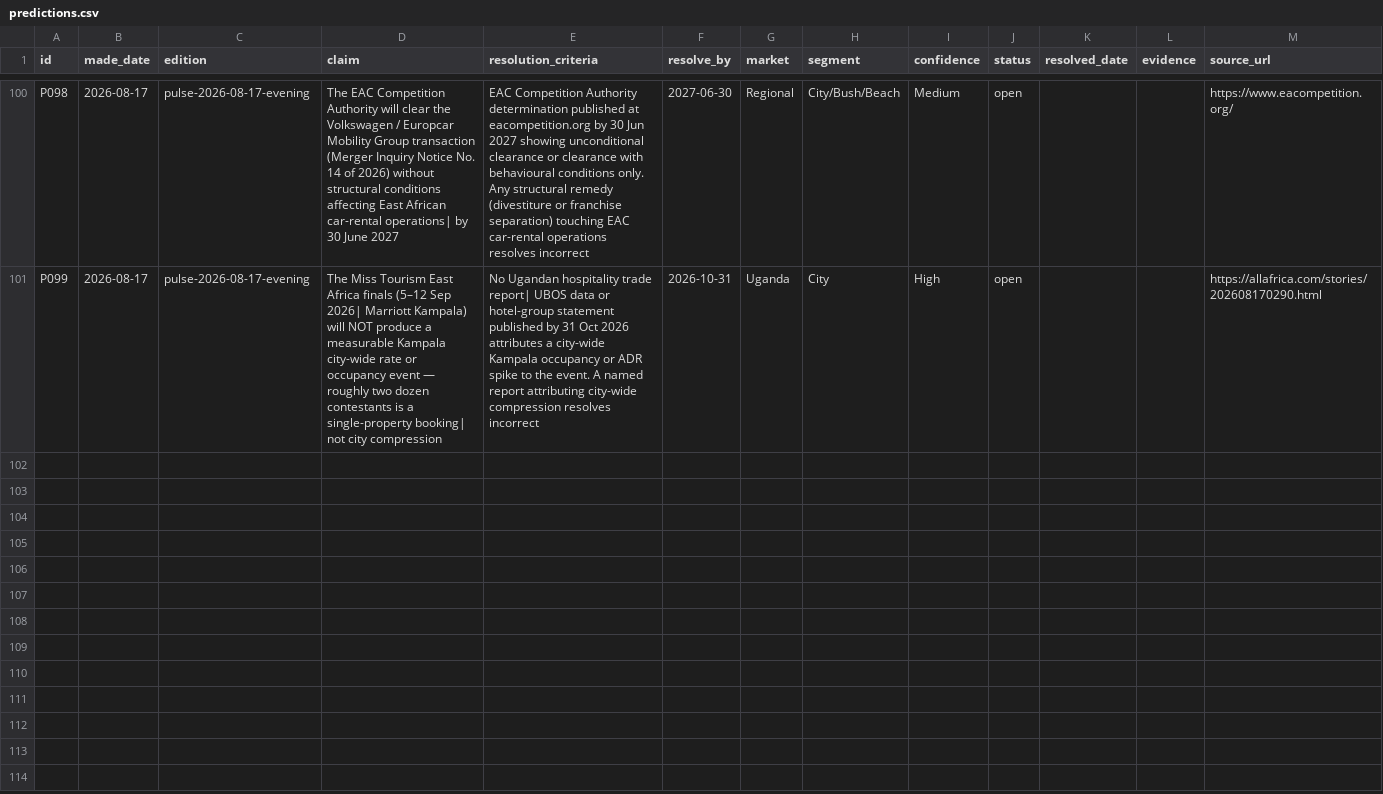
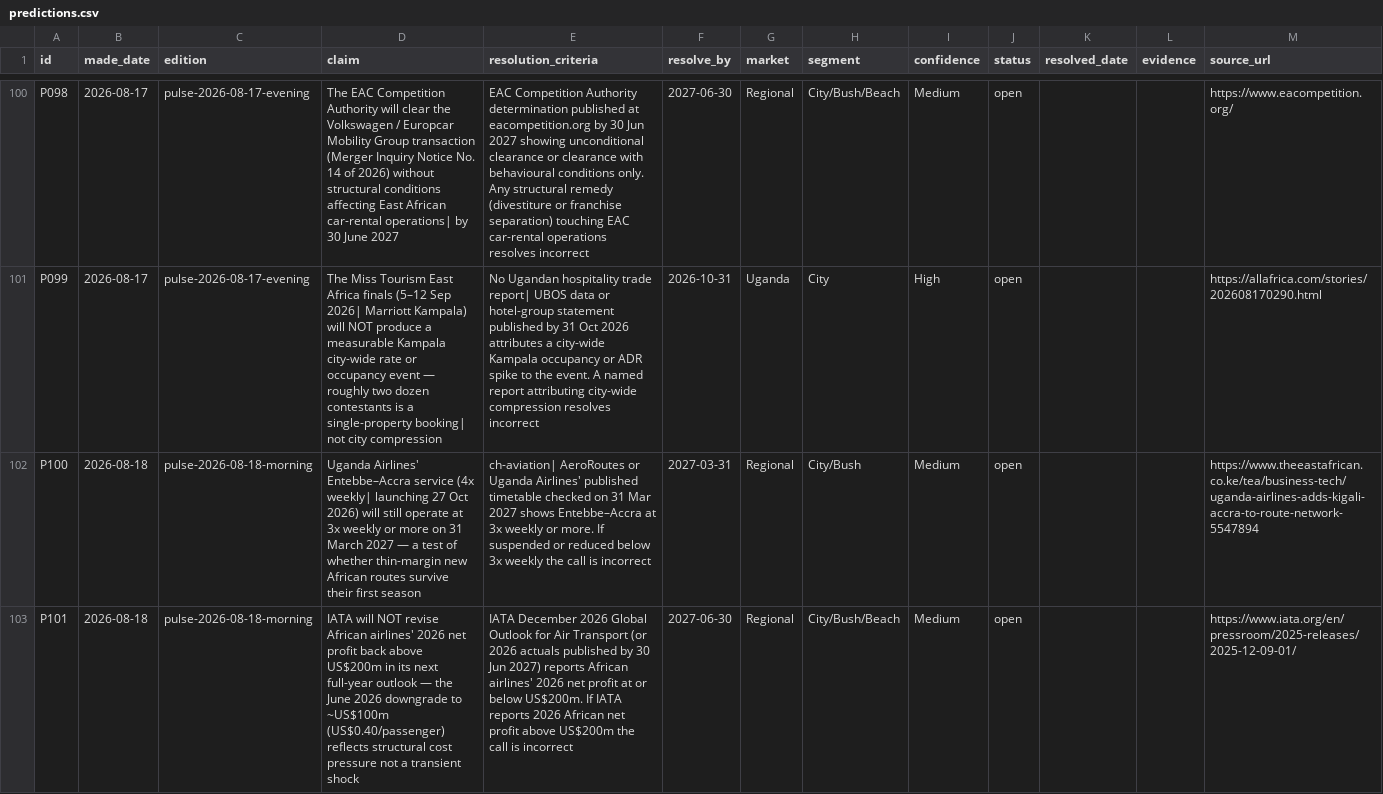
Before and after one commit to ogcollyns-creator/ea-hospitality-pulse, a CSV file: ledger/predictions.csv, drawn as a sheet; only a part is shown, gaps mark what is left out; the diff names each change by its address in the sheet, - before the commit and + after, or states it on an @@ line.

Commit message:
Publish edition — pulse-2026-08-18-morning (Expert Brief: African airlift economics)

```diff
--- a/ledger/predictions.csv
+++ b/ledger/predictions.csv
+row 102: P100 | 2026-08-18 | pulse-2026-08-18-morning | Uganda Airlines' Entebbe–Accra service (4x weekly| launching 27 Oct 2026) will still operate at 3x weekly or more on 31 March 2027 — a test of whether thin-margin new African routes survive their first season | ch-aviation| AeroRoutes or Uganda Airlines' published timetable checked on 31 Mar 2027 shows Entebbe–Accra at 3x weekly or more. If suspended or reduced below 3x weekly the call is incorrect | 2027-03-31 | Regional | City/Bush | Medium | open |  |  | https://www.theeastafrican.co.ke/tea/business-tech/uganda-airlines-adds-kigali-accra-to-route-network-5547894
+row 103: P101 | 2026-08-18 | pulse-2026-08-18-morning | IATA will NOT revise African airlines' 2026 net profit back above US$200m in its next full-year outlook — the June 2026 downgrade to ~US$100m (US$0.40/passenger) reflects structural cost pressure not a transient shock | IATA December 2026 Global Outlook for Air Transport (or 2026 actuals published by 30 Jun 2027) reports African airlines' 2026 net profit at or below US$200m. If IATA reports 2026 African net profit above US$200m the call is incorrect | 2027-06-30 | Regional | City/Bush/Beach | Medium | open |  |  | https://www.iata.org/en/pressroom/2025-releases/2025-12-09-01/
```
Also changed, not shown: 30 other files.
